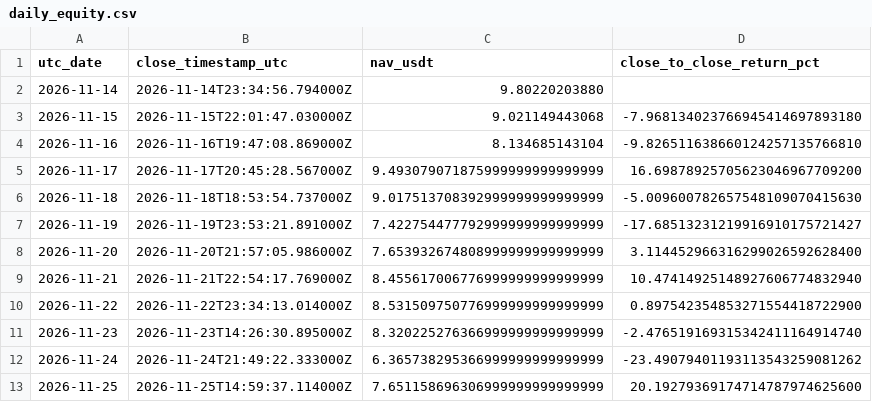
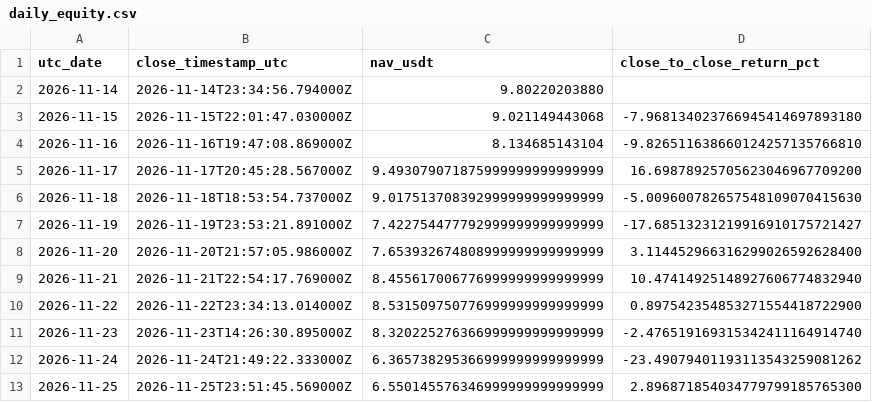
Before and after one commit to takenthatusernameis-collab/CROSS-SECTIONAL-FACTOR-MOMENTUM-STOCKS-VS-MEMES-RELATIVE-PERFORMANCE-QUANTITATIVE-ALGORITHMIC-STRATS, a CSV file: daily_equity.csv, drawn as a sheet.

```diff
--- a/daily_equity.csv
+++ b/daily_equity.csv
@@ -12,2 +12,2 @@ utc_date,close_timestamp_utc,nav_usdt,close_to_close_return_pct
 2026-11-24,2026-11-24T21:49:22.333000Z,6.365738295366999999999999999,-23.49079401193113543259081262
-2026-11-25,2026-11-25T14:59:37.114000Z,7.651158696306999999999999999,20.19279369174714787974625600
+2026-11-25,2026-11-25T23:51:45.569000Z,6.550145576346999999999999999,2.896871854034779799185765300
```
Also changed, not shown: equity_curve.csv, 4 other files.
